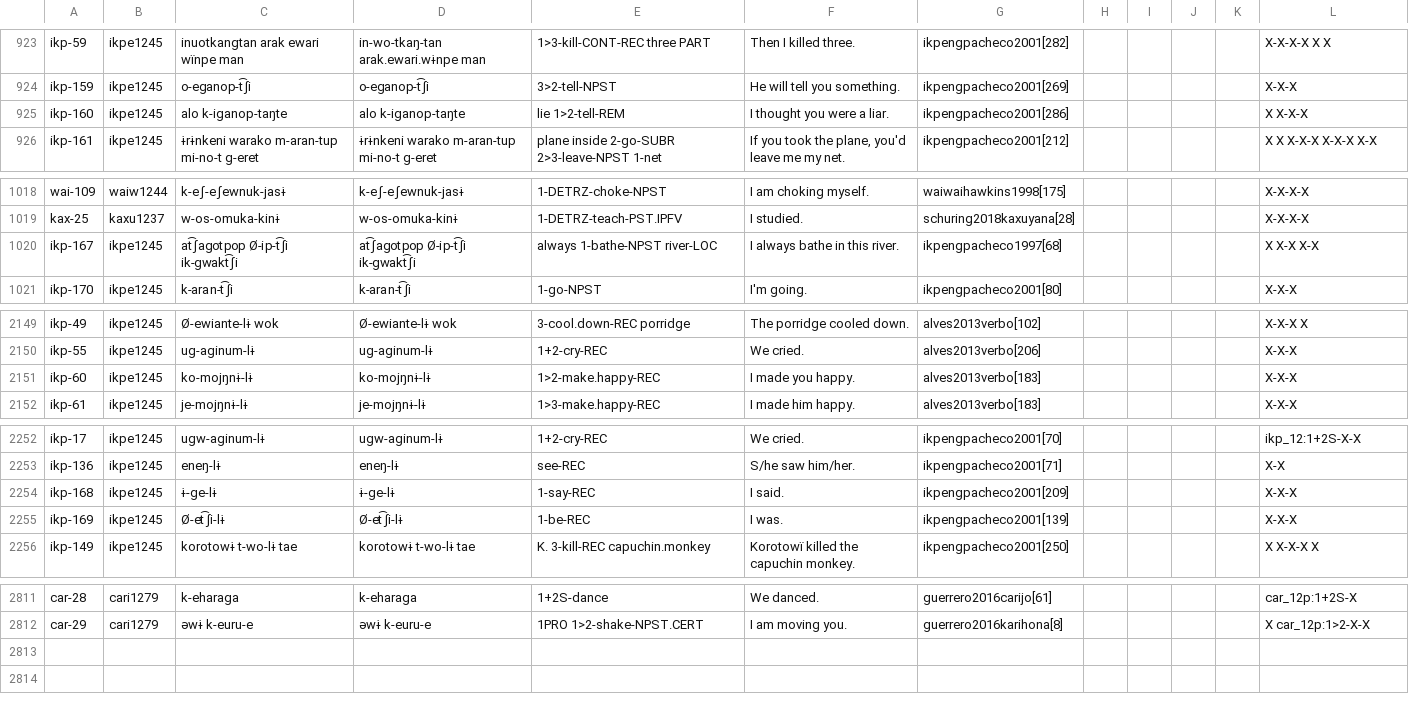
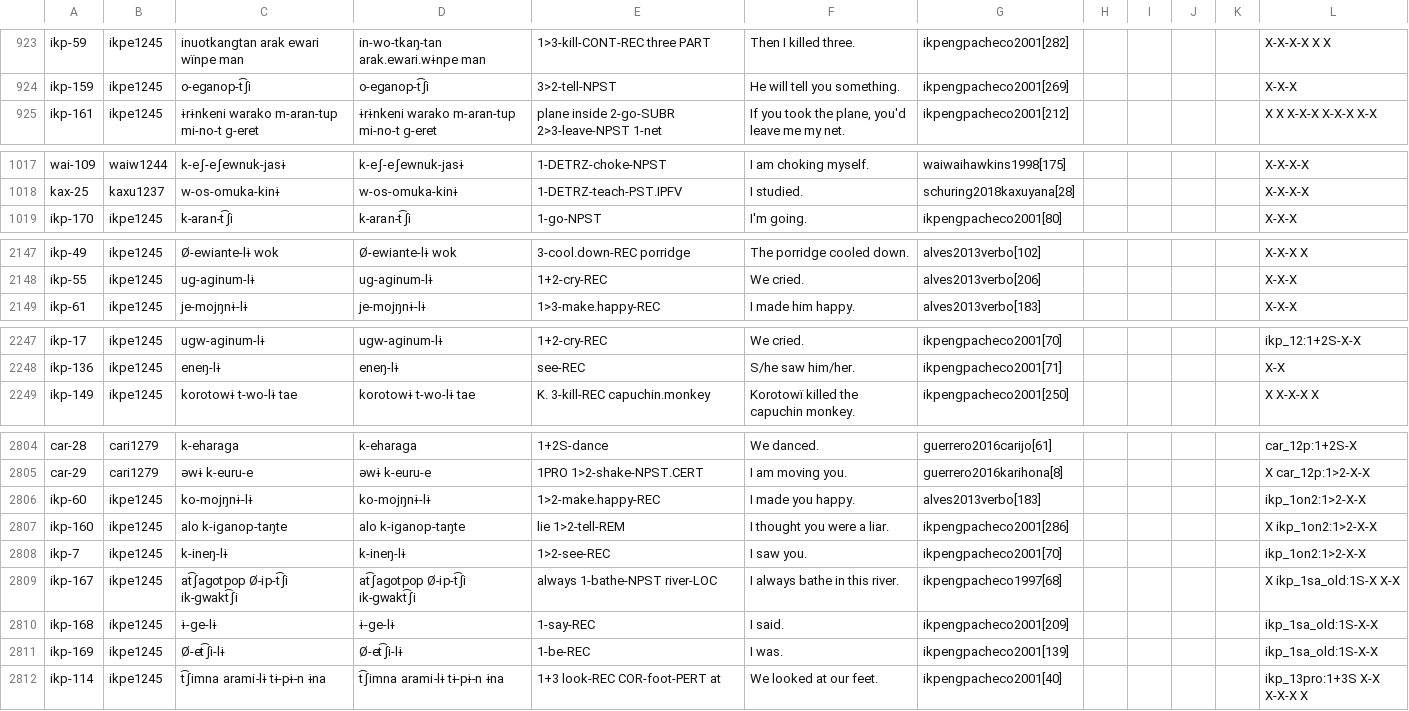
Before and after one commit to cldf-datasets/mattercariban, a CSV file: raw/cariban_examples.csv, drawn as a sheet; only a part is shown, gaps mark what is left out; removed rows and columns are numbered as before the commit, all else as after; the diff covers the shown part only; the diff names each change by its address in the sheet, - before the commit and + after, or states it on an @@ line.

Commit message:
ikpeng morpheme illustrations

```diff
--- a/raw/cariban_examples.csv
+++ b/raw/cariban_examples.csv
-row 925: ikp-160 | ikpe1245 | alo k-iganop-taŋte | alo k-iganop-taŋte | lie 1>2-tell-REM | I thought you were a liar. | ikpengpacheco2001[286] |  |  |  |  | X X-X-X
-row 1020: ikp-167 | ikpe1245 | at͡ʃagotpop Ø-ip-t͡ʃi ik-gwakt͡ʃi | at͡ʃagotpop Ø-ip-t͡ʃi ik-gwakt͡ʃi | always 1-bathe-NPST river-LOC | I always bathe in this river. | ikpengpacheco1997[68] |  |  |  |  | X X-X X-X
-row 2151: ikp-60 | ikpe1245 | ko-mojŋnɨ-lɨ | ko-mojŋnɨ-lɨ | 1>2-make.happy-REC | I made you happy. | alves2013verbo[183] |  |  |  |  | X-X-X
-row 2254: ikp-168 | ikpe1245 | ɨ-ge-lɨ | ɨ-ge-lɨ | 1-say-REC | I said. | ikpengpacheco2001[209] |  |  |  |  | X-X-X
-row 2255: ikp-169 | ikpe1245 | Ø-et͡ʃi-lɨ | Ø-et͡ʃi-lɨ | 1-be-REC | I was. | ikpengpacheco2001[139] |  |  |  |  | X-X-X
+row 2806: ikp-60 | ikpe1245 | ko-mojŋnɨ-lɨ | ko-mojŋnɨ-lɨ | 1>2-make.happy-REC | I made you happy. | alves2013verbo[183] |  |  |  |  | ikp_1on2:1>2-X-X
+row 2807: ikp-160 | ikpe1245 | alo k-iganop-taŋte | alo k-iganop-taŋte | lie 1>2-tell-REM | I thought you were a liar. | ikpengpacheco2001[286] |  |  |  |  | X ikp_1on2:1>2-X-X
+row 2808: ikp-7 | ikpe1245 | k-ineŋ-lɨ | k-ineŋ-lɨ | 1>2-see-REC | I saw you. | ikpengpacheco2001[70] |  |  |  |  | ikp_1on2:1>2-X-X
+row 2809: ikp-167 | ikpe1245 | at͡ʃagotpop Ø-ip-t͡ʃi ik-gwakt͡ʃi | at͡ʃagotpop Ø-ip-t͡ʃi ik-gwakt͡ʃi | always 1-bathe-NPST river-LOC | I always bathe in this river. | ikpengpacheco1997[68] |  |  |  |  | X ikp_1sa_old:1S-X X-X
+row 2810: ikp-168 | ikpe1245 | ɨ-ge-lɨ | ɨ-ge-lɨ | 1-say-REC | I said. | ikpengpacheco2001[209] |  |  |  |  | ikp_1sa_old:1S-X-X
+row 2811: ikp-169 | ikpe1245 | Ø-et͡ʃi-lɨ | Ø-et͡ʃi-lɨ | 1-be-REC | I was. | ikpengpacheco2001[139] |  |  |  |  | ikp_1sa_old:1S-X-X
+row 2812: ikp-114 | ikpe1245 | t͡ʃimna arami-lɨ tɨ-pɨ-n ɨna | t͡ʃimna arami-lɨ tɨ-pɨ-n ɨna | 1+3 look-REC COR-foot-PERT at | We looked at our feet. | ikpengpacheco2001[40] |  |  |  |  | ikp_13pro:1+3S X-X X-X-X X
```
Also changed, not shown: 2 removed rows elsewhere in this file.
